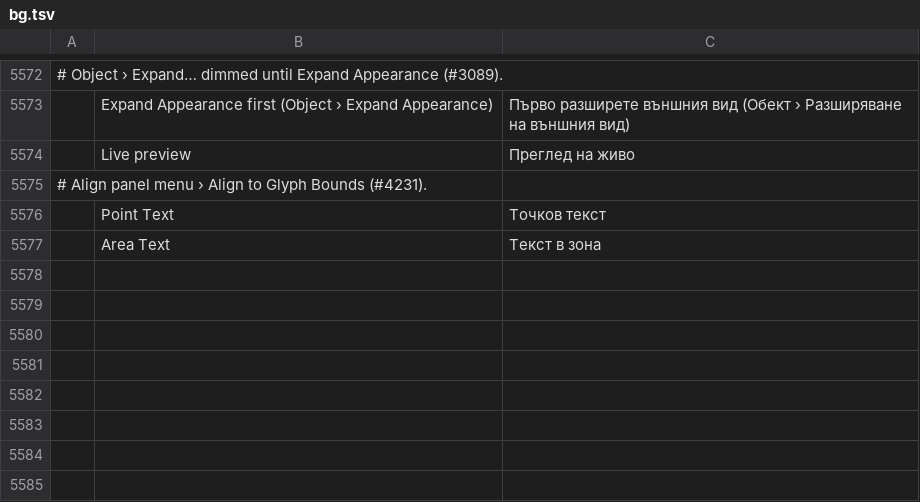
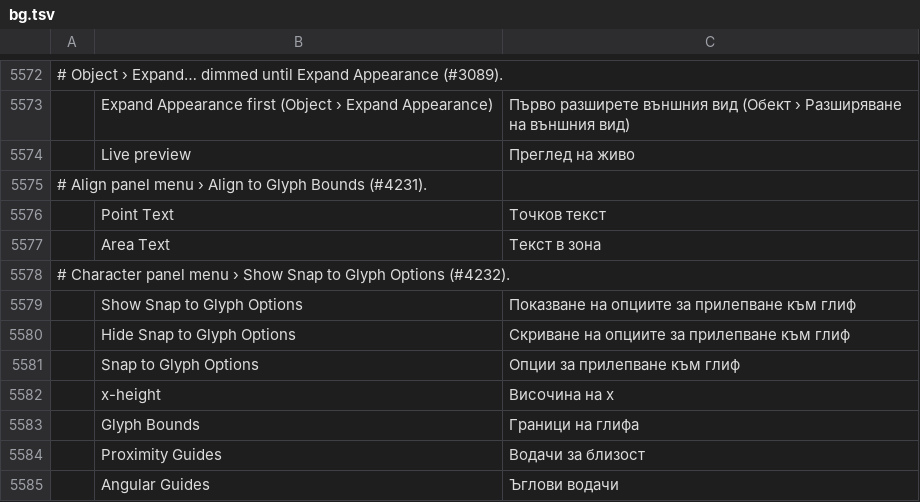
Before and after one commit to 7hoovR/vectorcraft, a TSV file: crates/ui-egui/src/i18n/bg.tsv, drawn as a sheet; only a part is shown, gaps mark what is left out; the diff names each change by its address in the sheet, - before the commit and + after, or states it on an @@ line.

```diff
--- a/crates/ui-egui/src/i18n/bg.tsv
+++ b/crates/ui-egui/src/i18n/bg.tsv
+row 5578: # Character panel menu › Show Snap to Glyph Options (#4232).
+row 5579:  | Show Snap to Glyph Options | Показване на опциите за прилепване към глиф
+row 5580:  | Hide Snap to Glyph Options | Скриване на опциите за прилепване към глиф
+row 5581:  | Snap to Glyph Options | Опции за прилепване към глиф
+row 5582:  | x-height | Височина на x
+row 5583:  | Glyph Bounds | Граници на глифа
+row 5584:  | Proximity Guides | Водачи за близост
+row 5585:  | Angular Guides | Ъглови водачи
```
Also changed, not shown: crates/ui-egui/src/i18n/el.tsv, crates/ui-egui/src/i18n/hu.tsv, 39 other files.
